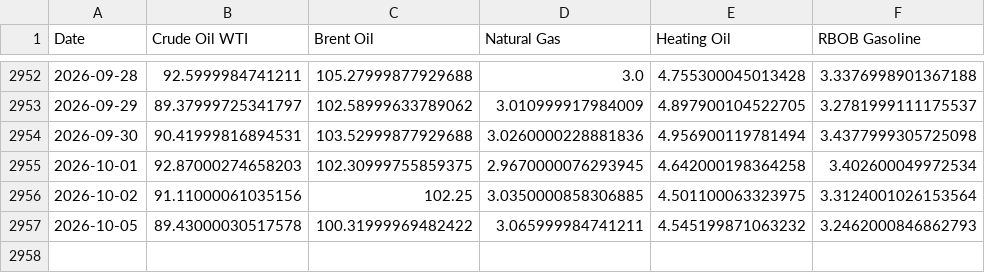
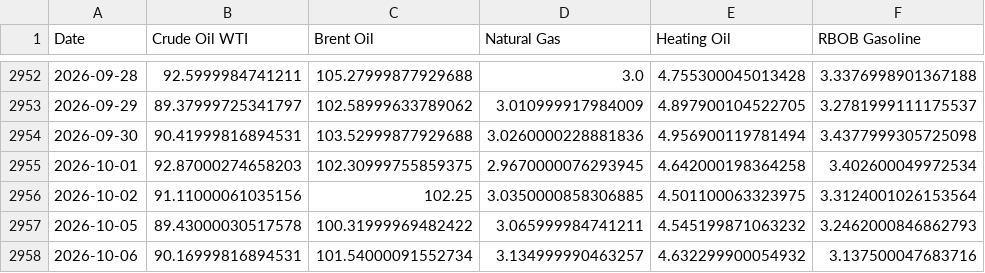
Before and after one commit to dalmeidauriay-ai/cross_market_dashboard, a CSV file: data/processed/hist_energy.csv, drawn as a sheet; only a part is shown, gaps mark what is left out.

```diff
--- a/data/processed/hist_energy.csv
+++ b/data/processed/hist_energy.csv
@@ -2957 +2957,2 @@ Date,Crude Oil WTI,Brent Oil,Natural Gas,Heating Oil,RBOB Gasoline
 2026-10-05,89.43000030517578,100.31999969482422,3.065999984741211,4.545199871063232,3.2462000846862793
+2026-10-06,90.16999816894531,101.54000091552734,3.134999990463257,4.632299900054932,3.137500047683716
```
Also changed, not shown: data/processed/hist_metals.csv, data/processed/stocks_snapshot.csv, 24 other files.
